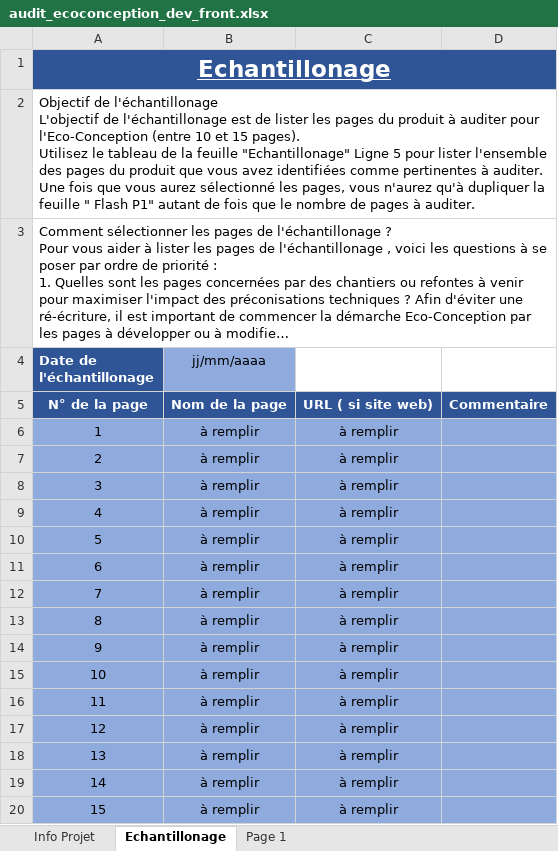
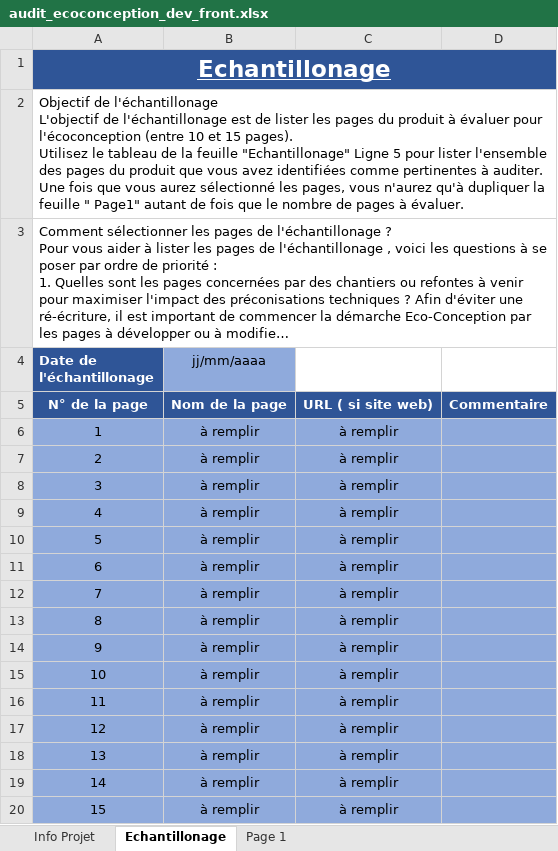
Before and after one commit to assurance-maladie-digital/design-system-v3, an Excel workbook: .storybook/public/audit_ecoconception_dev_front.xlsx, sheet Echantillonage, drawn as a sheet; long unchanged cells end in …; values as stored, in another font and other column widths than the file's, no borders; conditional formats not drawn; ↵ is a line break in a cell; the diff names each change by its address in the sheet, - before the commit and + after, or states it on an @@ line.

```diff
--- a/.storybook/public/audit_ecoconception_dev_front.xlsx (sheet Echantillonage)
+++ b/.storybook/public/audit_ecoconception_dev_front.xlsx (sheet Echantillonage)
-A2 (Date de l'échantillonage): …produit à auditer pour l'Eco-Conception (entre 10 et 15 pages). ↵ Utilisez le tableau de la feuille "Echantillonage" Ligne 5 pour lister l'ensemble des pages du produit que vous avez identifiées comme pertinentes à auditer. ↵ Une fois que vous aurez sélectionné les pages, vous n'aurez qu'à dupliquer la feuille " Flash P1" autant de fois que le nombre de pages à auditer.
+A2 (Date de l'échantillonage): …produit à évaluer pour l'écoconception (entre 10 et 15 pages). ↵ Utilisez le tableau de la feuille "Echantillonage" Ligne 5 pour lister l'ensemble des pages du produit que vous avez identifiées comme pertinentes à auditer. ↵ Une fois que vous aurez sélectionné les pages, vous n'aurez qu'à dupliquer la feuille " Page1" autant de fois que le nombre de pages à évaluer.
```
Also changed, not shown: 2 other files.
